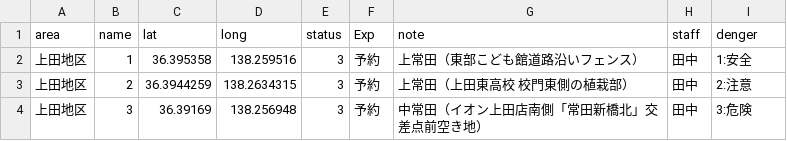
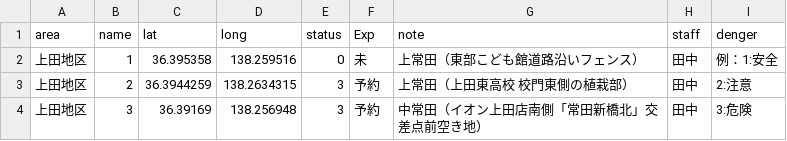
Before and after one commit to kenjilou/ueda-poster-map, a CSV file: data/all.csv, drawn as a sheet; only a part is shown.

```diff
--- a/data/all.csv
+++ b/data/all.csv
@@ -1,3 +1,3 @@
 area,name,lat,long,status,Exp,note,staff,denger
-上田地区,1,36.395358,138.259516,3,予約,上常田（東部こども館道路沿いフェンス）,田中,1:安全
+上田地区,1,36.395358,138.259516,0,未,上常田（東部こども館道路沿いフェンス）,田中,例：1:安全
 上田地区,2,36.3944259,138.2634315,3,予約,上常田（上田東高校 校門東側の植栽部）,田中,2:注意
```
Also changed, not shown: 2 other files.
